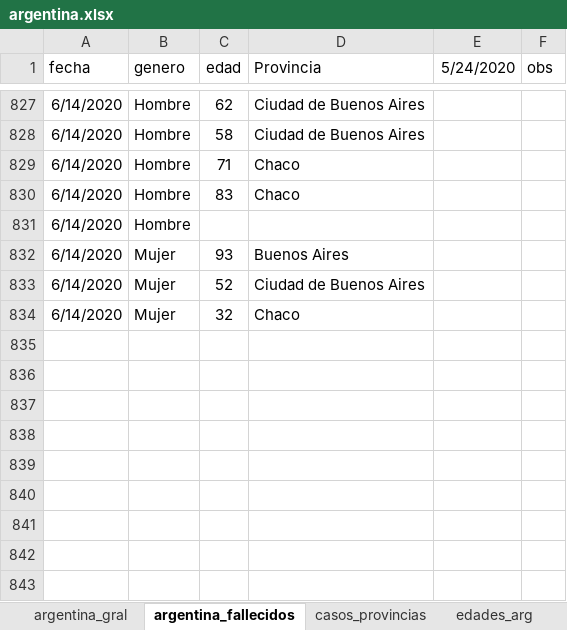
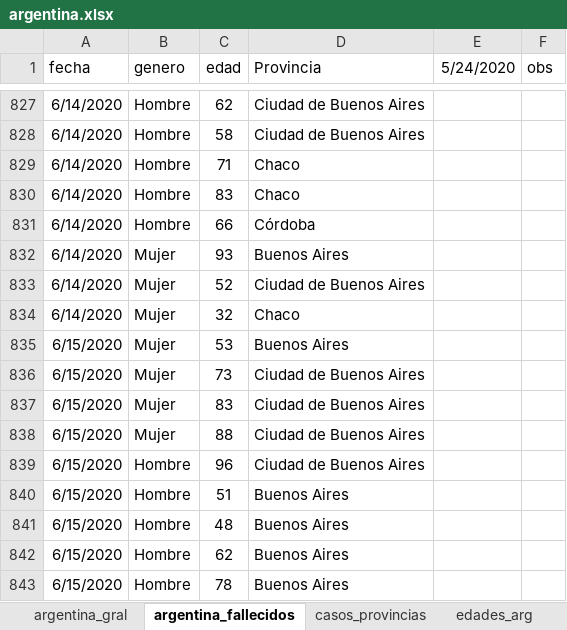
Before and after one commit to GIBD/covid, an Excel workbook: data/argentina.xlsx, sheet argentina_fallecidos, drawn as a sheet; only a part is shown, gaps mark what is left out; values as stored, in another font and other column widths than the file's, no borders; the diff names each change by its address in the sheet, - before the commit and + after, or states it on an @@ line.

```diff
--- a/data/argentina.xlsx (sheet argentina_fallecidos)
+++ b/data/argentina.xlsx (sheet argentina_fallecidos)
-C831 (edad): (empty)
+C831 (edad): 66
-D831 (Provincia): (empty)
+D831 (Provincia): Córdoba
+row 835: 6/15/2020 | Mujer | 53 | Buenos Aires
+row 836: 6/15/2020 | Mujer | 73 | Ciudad de Buenos Aires
+row 837: 6/15/2020 | Mujer | 83 | Ciudad de Buenos Aires
+row 838: 6/15/2020 | Mujer | 88 | Ciudad de Buenos Aires
+row 839: 6/15/2020 | Hombre | 96 | Ciudad de Buenos Aires
+row 840: 6/15/2020 | Hombre | 51 | Buenos Aires
+row 841: 6/15/2020 | Hombre | 48 | Buenos Aires
+row 842: 6/15/2020 | Hombre | 62 | Buenos Aires
+row 843: 6/15/2020 | Hombre | 78 | Buenos Aires
```
Also changed, not shown: sheet casos_provincias, sheet argentina_gral, sheet edades_arg, data/entre_rios_casos.xlsx, 6 other files.
